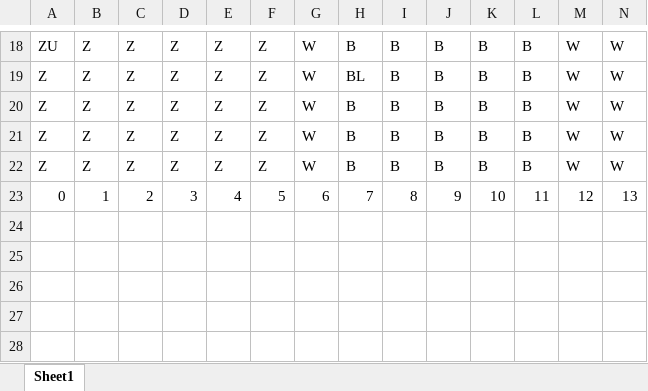
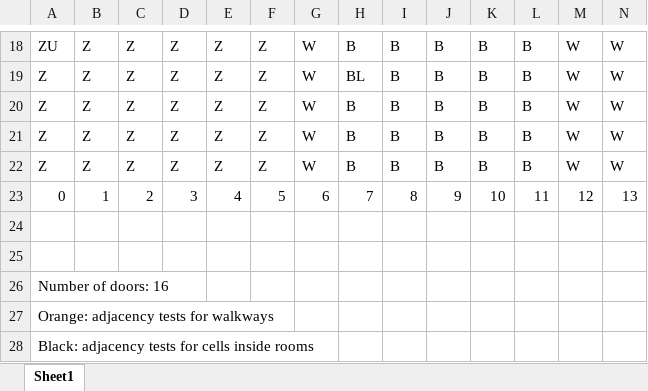
Before and after one commit to ckottcamp/tryFork, an Excel workbook: clueBoard.xlsx, sheet Sheet1, drawn as a sheet; only a part is shown, gaps mark what is left out; values as stored, in another font and other column widths than the file's, no cell formats; rows hold the shown columns only; the diff names each change by its address in the sheet, - before the commit and + after, or states it on an @@ line.

Commit message:
Added in stub for CalcAdjacencies and completed adjacency tests, as well as color coded the Excel appropriately

```diff
--- a/clueBoard.xlsx (sheet Sheet1)
+++ b/clueBoard.xlsx (sheet Sheet1)
+row 24: (empty)
+row 25: (empty)
+row 26: Number of doors: 16
+row 27: Orange: adjacency tests for walkways
+row 28: Black: adjacency tests for cells inside rooms
```
Also changed, not shown: cell formats, 1 other file.
